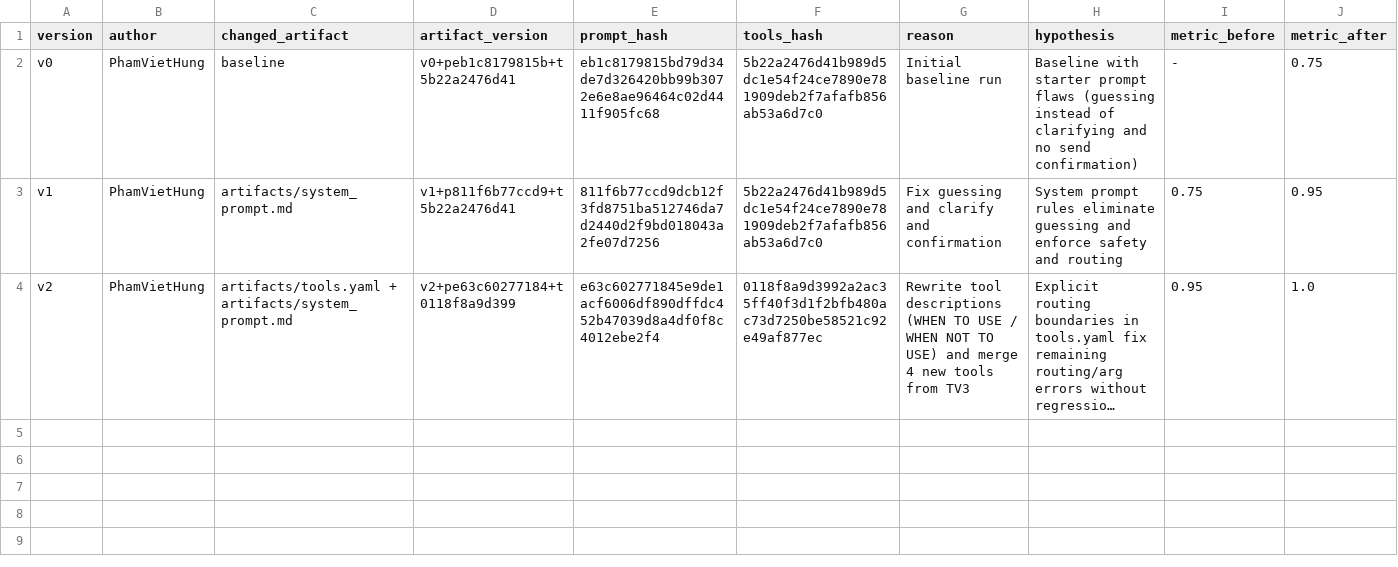
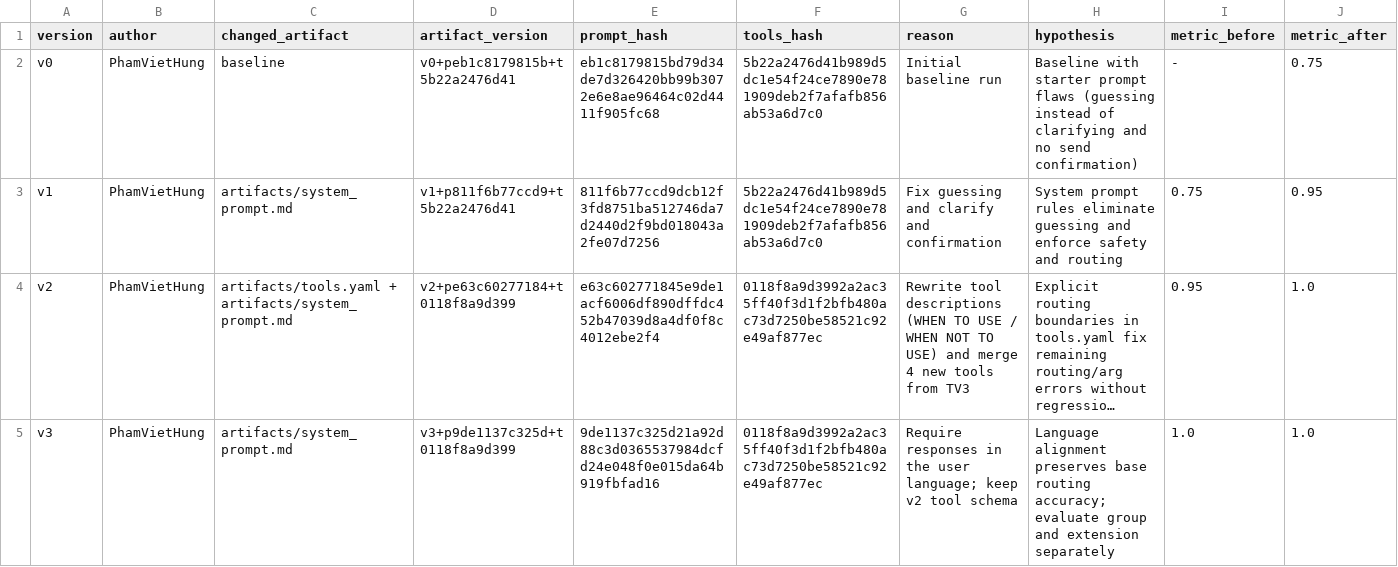
Before and after one commit to rachel157/K5-L3-DAY03-PhamVietHung-2A202603370-ResearchAgentToolEval, a CSV file: starter_v0/artifacts/version_log.csv, drawn as a sheet; only a part is shown; long unchanged cells end in …; rows hold the shown columns only; the diff names each change by its address in the sheet, - before the commit and + after, or states it on an @@ line.

```diff
--- a/starter_v0/artifacts/version_log.csv
+++ b/starter_v0/artifacts/version_log.csv
+row 5: v3 | PhamVietHung | artifacts/system_prompt.md | v3+p9de1137c325d+t0118f8a9d399 | 9de1137c325d21a92d88c3d0365537984dcfd24e048f0e015da64b919fbfad16 | 0118f8a9d3992a2ac35ff40f3d1f2bfb480ac73d7250be58521c92e49af877ec | Require responses in the user language; keep v2 tool schema | Language alignment preserves base routing accuracy; evaluate group and extension separately | 1.0 | 1.0
```
Also changed, not shown: 19 other files.
